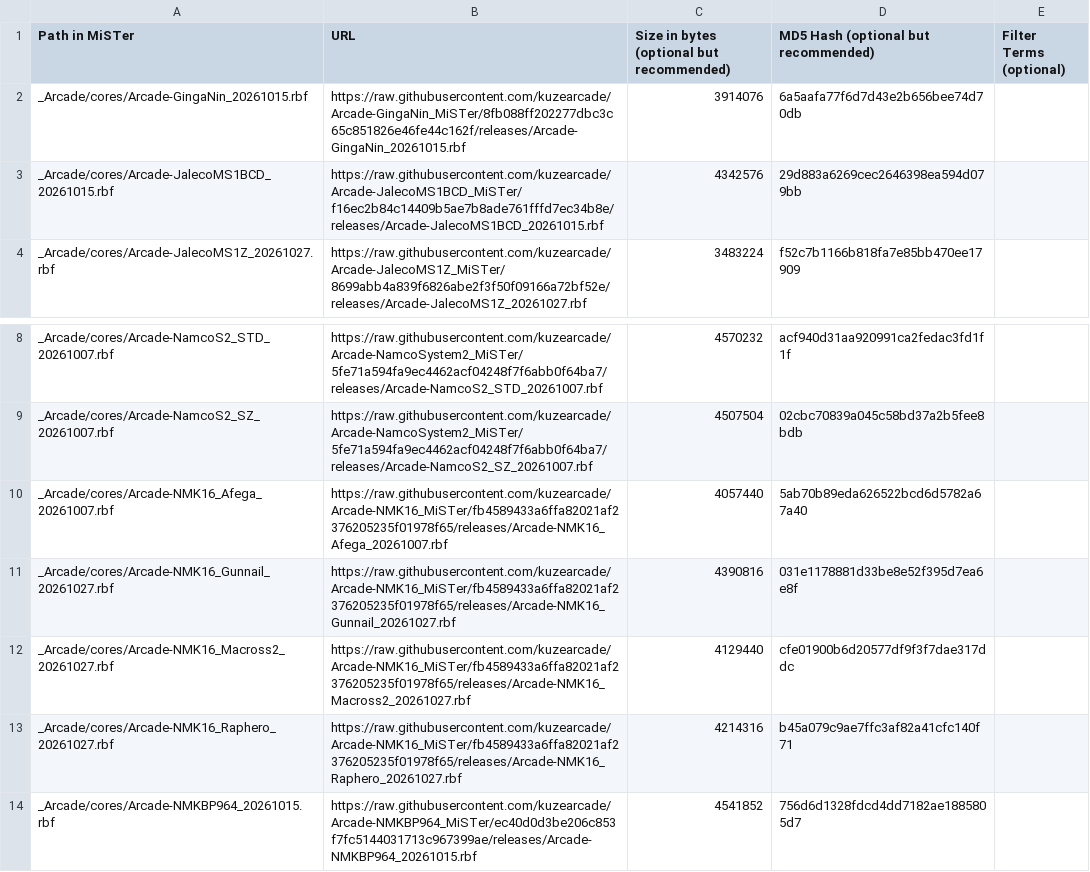
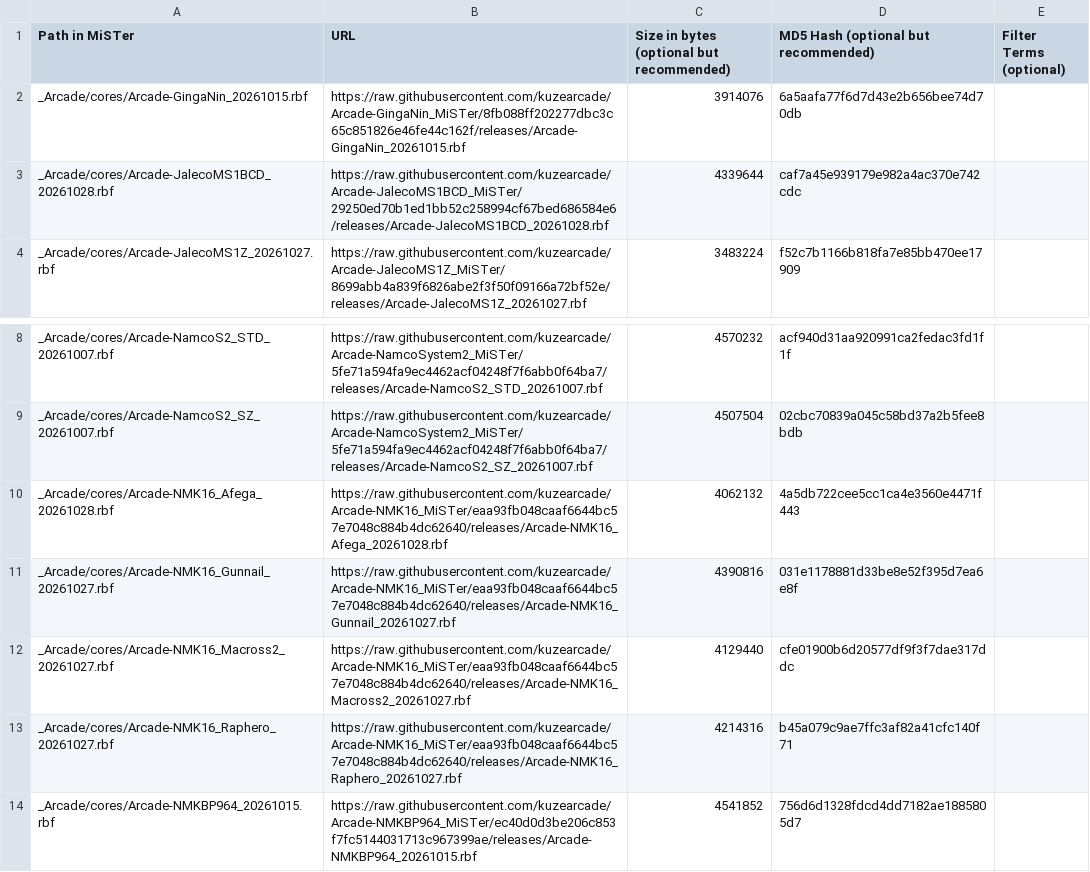
Before and after one commit to OngoGablogian/kuzecores, a CSV file: external_files.csv, drawn as a sheet; only a part is shown, gaps mark what is left out.

```diff
--- a/external_files.csv
+++ b/external_files.csv
@@ -2,3 +2,3 @@ Path in MiSTer,URL,Size in bytes (optional but recommended),MD5 Hash (optional b
 _Arcade/cores/Arcade-GingaNin_20261015.rbf,https://raw.githubusercontent.com/kuzearcade/Arcade-GingaNin_MiSTer/8fb088ff202277dbc3c65c851826e46fe44c162f/releases/Arcade-GingaNin_20261015.rbf,3914076,6a5aafa77f6d7d43e2b656bee74d70db,
-_Arcade/cores/Arcade-JalecoMS1BCD_20261015.rbf,https://raw.githubusercontent.com/kuzearcade/Arcade-JalecoMS1BCD_MiSTer/f16ec2b84c14409b5ae7b8ade761fffd7ec34b8e/releases/Arcade-JalecoMS1BCD_20261015.rbf,4342576,29d883a6269cec2646398ea594d079bb,
+_Arcade/cores/Arcade-JalecoMS1BCD_20261028.rbf,https://raw.githubusercontent.com/kuzearcade/Arcade-JalecoMS1BCD_MiSTer/29250ed70b1ed1bb52c258994cf67bed686584e6/releases/Arcade-JalecoMS1BCD_20261028.rbf,4339644,caf7a45e939179e982a4ac370e742cdc,
 _Arcade/cores/Arcade-JalecoMS1Z_20261027.rbf,https://raw.githubusercontent.com/kuzearcade/Arcade-JalecoMS1Z_MiSTer/8699abb4a839f6826abe2f3f50f09166a72bf52e/releases/Arcade-JalecoMS1Z_20261027.rbf,3483224,f52c7b1166b818fa7e85bb470ee17909,
@@ -9,6 +9,6 @@ _Arcade/cores/Arcade-NamcoS2_STD_20261007.rbf,https://raw.githubusercontent.com/
 _Arcade/cores/Arcade-NamcoS2_SZ_20261007.rbf,https://raw.githubusercontent.com/kuzearcade/Arcade-NamcoSystem2_MiSTer/5fe71a594fa9ec4462acf04248f7f6abb0f64ba7/releases/Arcade-NamcoS2_SZ_20261007.rbf,4507504,02cbc70839a045c58bd37a2b5fee8bdb,
-_Arcade/cores/Arcade-NMK16_Afega_20261007.rbf,https://raw.githubusercontent.com/kuzearcade/Arcade-NMK16_MiSTer/fb4589433a6ffa82021af2376205235f01978f65/releases/Arcade-NMK16_Afega_20261007.rbf,4057440,5ab70b89eda626522bcd6d5782a67a40,
-_Arcade/cores/Arcade-NMK16_Gunnail_20261027.rbf,https://raw.githubusercontent.com/kuzearcade/Arcade-NMK16_MiSTer/fb4589433a6ffa82021af2376205235f01978f65/releases/Arcade-NMK16_Gunnail_20261027.rbf,4390816,031e1178881d33be8e52f395d7ea6e8f,
-_Arcade/cores/Arcade-NMK16_Macross2_20261027.rbf,https://raw.githubusercontent.com/kuzearcade/Arcade-NMK16_MiSTer/fb4589433a6ffa82021af2376205235f01978f65/releases/Arcade-NMK16_Macross2_20261027.rbf,4129440,cfe01900b6d20577df9f3f7dae317ddc,
-_Arcade/cores/Arcade-NMK16_Raphero_20261027.rbf,https://raw.githubusercontent.com/kuzearcade/Arcade-NMK16_MiSTer/fb4589433a6ffa82021af2376205235f01978f65/releases/Arcade-NMK16_Raphero_20261027.rbf,4214316,b45a079c9ae7ffc3af82a41cfc140f71,
+_Arcade/cores/Arcade-NMK16_Afega_20261028.rbf,https://raw.githubusercontent.com/kuzearcade/Arcade-NMK16_MiSTer/eaa93fb048caaf6644bc57e7048c884b4dc62640/releases/Arcade-NMK16_Afega_20261028.rbf,4062132,4a5db722cee5cc1ca4e3560e4471f443,
+_Arcade/cores/Arcade-NMK16_Gunnail_20261027.rbf,https://raw.githubusercontent.com/kuzearcade/Arcade-NMK16_MiSTer/eaa93fb048caaf6644bc57e7048c884b4dc62640/releases/Arcade-NMK16_Gunnail_20261027.rbf,4390816,031e1178881d33be8e52f395d7ea6e8f,
+_Arcade/cores/Arcade-NMK16_Macross2_20261027.rbf,https://raw.githubusercontent.com/kuzearcade/Arcade-NMK16_MiSTer/eaa93fb048caaf6644bc57e7048c884b4dc62640/releases/Arcade-NMK16_Macross2_20261027.rbf,4129440,cfe01900b6d20577df9f3f7dae317ddc,
+_Arcade/cores/Arcade-NMK16_Raphero_20261027.rbf,https://raw.githubusercontent.com/kuzearcade/Arcade-NMK16_MiSTer/eaa93fb048caaf6644bc57e7048c884b4dc62640/releases/Arcade-NMK16_Raphero_20261027.rbf,4214316,b45a079c9ae7ffc3af82a41cfc140f71,
 _Arcade/cores/Arcade-NMKBP964_20261015.rbf,https://raw.githubusercontent.com/kuzearcade/Arcade-NMKBP964_MiSTer/ec40d0d3be206c853f7fc5144031713c967399ae/releases/Arcade-NMKBP964_20261015.rbf,4541852,756d6d1328fdcd4dd7182ae1885805d7,
```
Also changed, not shown: 1 other file.
